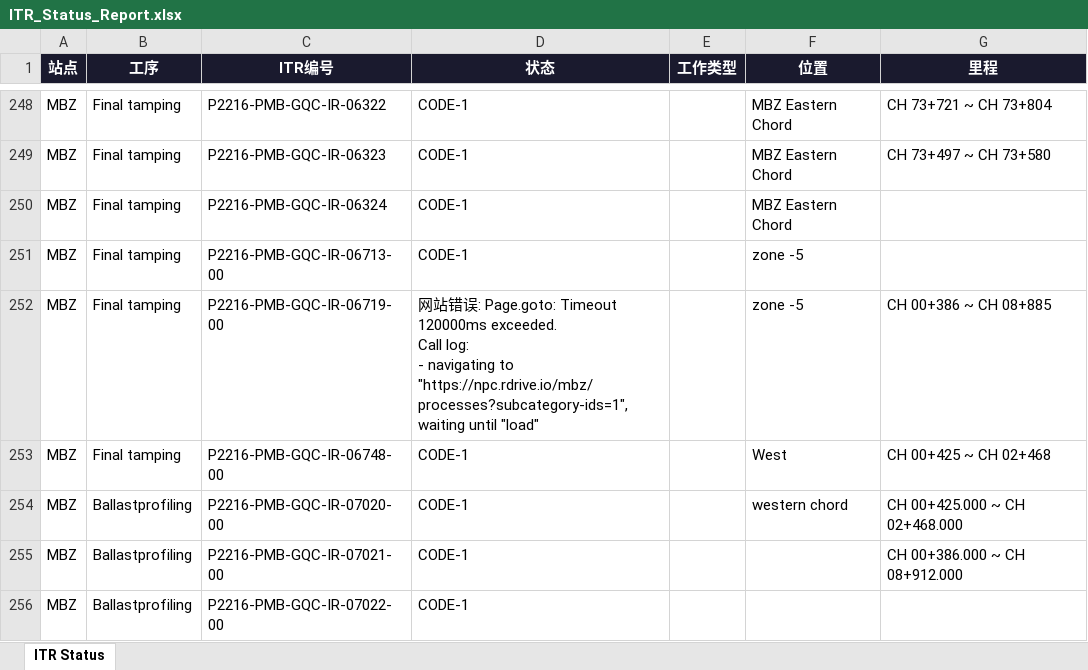
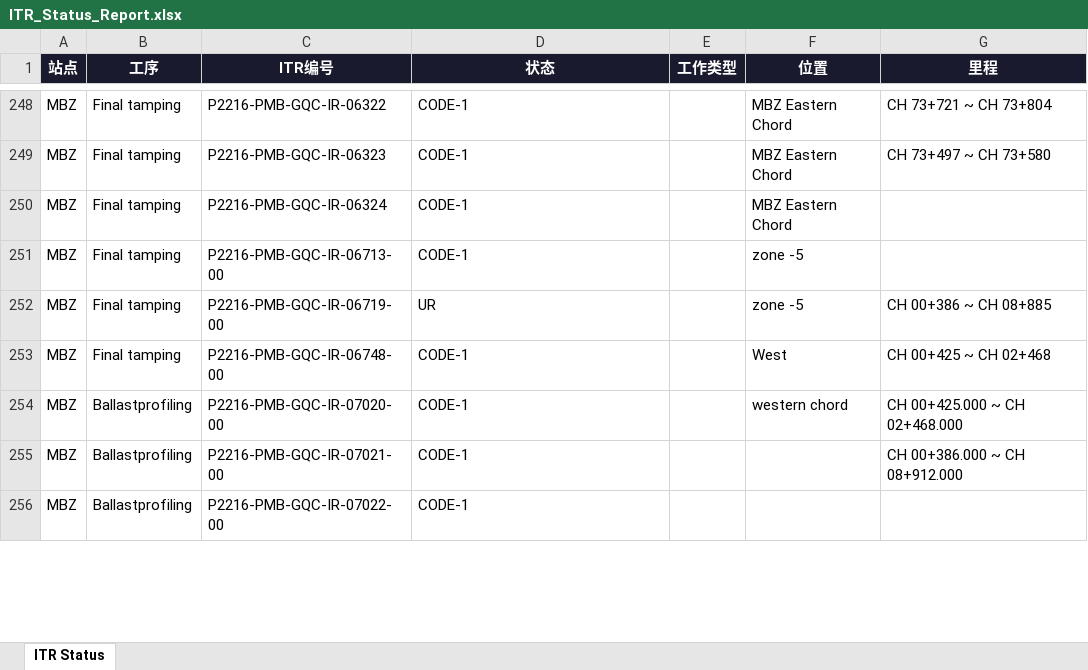
Before and after one commit to WeaJpp/itr-report, an Excel workbook: ITR_Status_Report.xlsx, sheet ITR Status, drawn as a sheet; only a part is shown, gaps mark what is left out; values as stored, in another font and other column widths than the file's, no borders; ↵ is a line break in a cell; the diff covers the shown part only; the diff names each change by its address in the sheet, - before the commit and + after, or states it on an @@ line.

```diff
--- a/ITR_Status_Report.xlsx (sheet ITR Status)
+++ b/ITR_Status_Report.xlsx (sheet ITR Status)
-D252 (状态): 网站错误: Page.goto: Timeout 120000ms exceeded. ↵ Call log: ↵ - navigating to "https://npc.rdrive.io/mbz/processes?subcategory-ids=1", waiting until "load"
+D252 (状态): UR
```
Also changed, not shown: 3 added rows, 18 removed rows, 2 moved rows and 19 edited cells elsewhere in this sheet, 2 other files.
